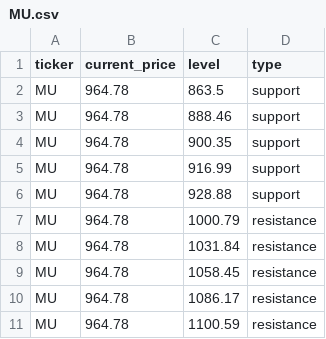
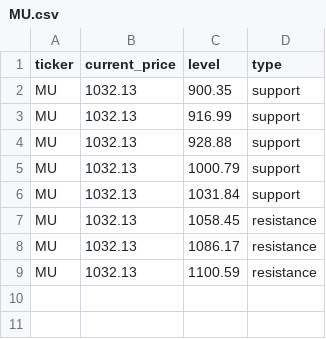
Before and after one commit to Kelvalt/sr-levels, a CSV file: data/MU.csv, drawn as a sheet.

```diff
--- a/data/MU.csv
+++ b/data/MU.csv
@@ -1,11 +1,9 @@
 ticker,current_price,level,type
-MU,964.78,863.5,support
-MU,964.78,888.46,support
-MU,964.78,900.35,support
-MU,964.78,916.99,support
-MU,964.78,928.88,support
-MU,964.78,1000.79,resistance
-MU,964.78,1031.84,resistance
-MU,964.78,1058.45,resistance
-MU,964.78,1086.17,resistance
-MU,964.78,1100.59,resistance
+MU,1032.13,900.35,support
+MU,1032.13,916.99,support
+MU,1032.13,928.88,support
+MU,1032.13,1000.79,support
+MU,1032.13,1031.84,support
+MU,1032.13,1058.45,resistance
+MU,1032.13,1086.17,resistance
+MU,1032.13,1100.59,resistance
```
Also changed, not shown: 3 other files.
